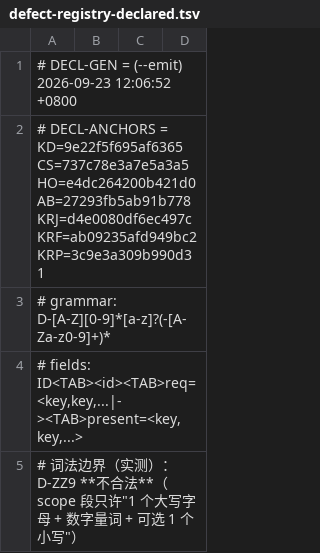
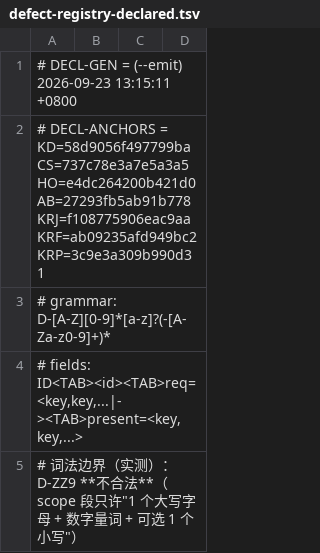
Before and after one commit to isharrrry/WPFOnLinux, a TSV file: build/MilBridge/tools/defect-registry-declared.tsv, drawn as a sheet; only a part is shown.

```diff
--- a/build/MilBridge/tools/defect-registry-declared.tsv
+++ b/build/MilBridge/tools/defect-registry-declared.tsv
@@ -1,3 +1,3 @@
-# DECL-GEN = (--emit) 2026-09-23 12:06:52 +0800
-# DECL-ANCHORS = KD=9e22f5f695af6365 CS=737c78e3a7e5a3a5 HO=e4dc264200b421d0 AB=27293fb5ab91b778 KRJ=d4e0080df6ec497c KRF=ab09235afd949bc2 KRP=3c9e3a309b990d31
+# DECL-GEN = (--emit) 2026-09-23 13:15:11 +0800
+# DECL-ANCHORS = KD=58d9056f497799ba CS=737c78e3a7e5a3a5 HO=e4dc264200b421d0 AB=27293fb5ab91b778 KRJ=f108775906eac9aa KRF=ab09235afd949bc2 KRP=3c9e3a309b990d31
 # grammar: D-[A-Z][0-9]*[a-z]?(-[A-Za-z0-9]+)*
```
Also changed, not shown: 3 other files.
